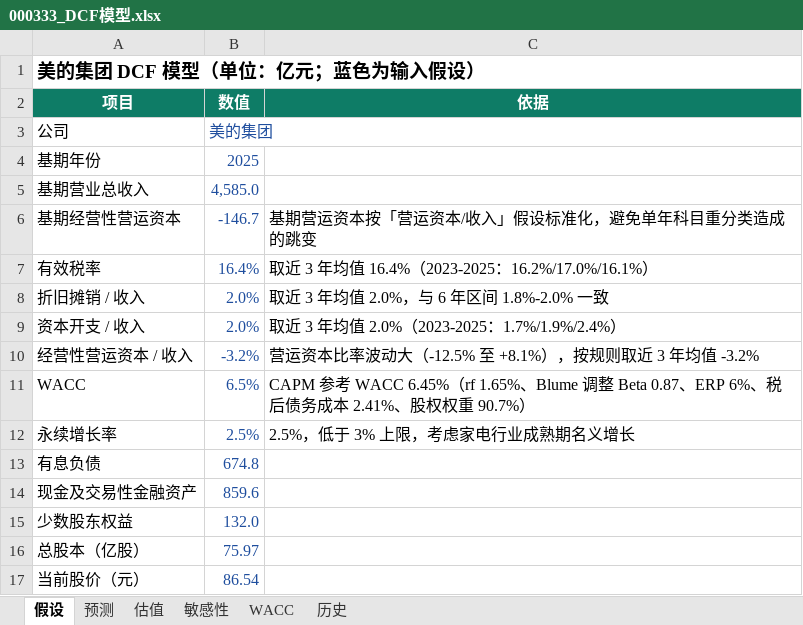
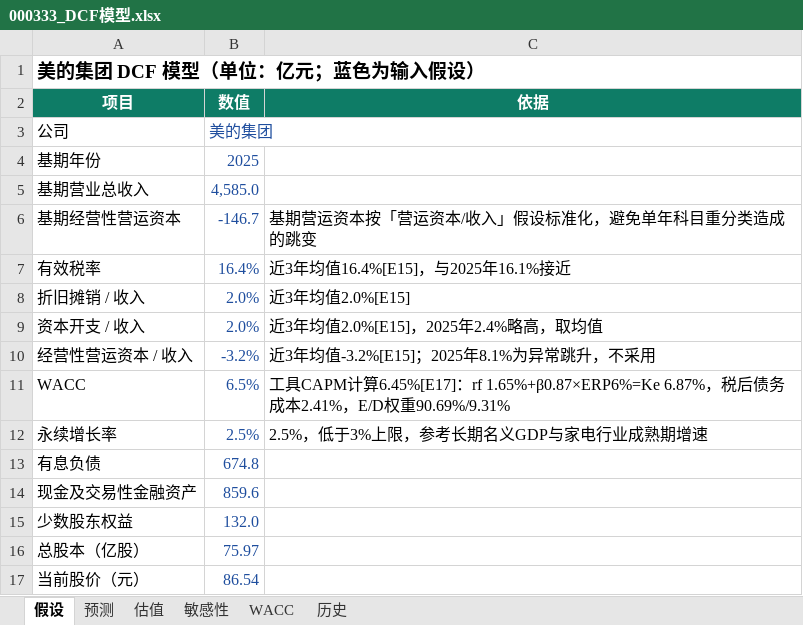
Before and after one commit to zechen981013/cyron-veritas, an Excel workbook: docs/samples/000333_DCF模型.xlsx, sheet 假设, drawn as a sheet; values as stored, in another font and other column widths than the file's, no borders; the diff names each change by its address in the sheet, - before the commit and + after, or states it on an @@ line.

```diff
--- a/docs/samples/000333_DCF模型.xlsx (sheet 假设)
+++ b/docs/samples/000333_DCF模型.xlsx (sheet 假设)
-C7 (依据): 取近 3 年均值 16.4%（2023-2025：16.2%/17.0%/16.1%）
+C7 (依据): 近3年均值16.4%[E15]，与2025年16.1%接近
-C8 (依据): 取近 3 年均值 2.0%，与 6 年区间 1.8%-2.0% 一致
+C8 (依据): 近3年均值2.0%[E15]
-C9 (依据): 取近 3 年均值 2.0%（2023-2025：1.7%/1.9%/2.4%）
+C9 (依据): 近3年均值2.0%[E15]，2025年2.4%略高，取均值
-C10 (依据): 营运资本比率波动大（-12.5% 至 +8.1%），按规则取近 3 年均值 -3.2%
+C10 (依据): 近3年均值-3.2%[E15]；2025年8.1%为异常跳升，不采用
-C11 (依据): CAPM 参考 WACC 6.45%（rf 1.65%、Blume 调整 Beta 0.87、ERP 6%、税后债务成本 2.41%、股权权重 90.7%）
+C11 (依据): 工具CAPM计算6.45%[E17]：rf 1.65%+β0.87×ERP6%=Ke 6.87%，税后债务成本2.41%，E/D权重90.69%/9.31%
-C12 (依据): 2.5%，低于 3% 上限，考虑家电行业成熟期名义增长
+C12 (依据): 2.5%，低于3%上限，参考长期名义GDP与家电行业成熟期增速
```
Also changed, not shown: sheet 预测, 35 other files.
